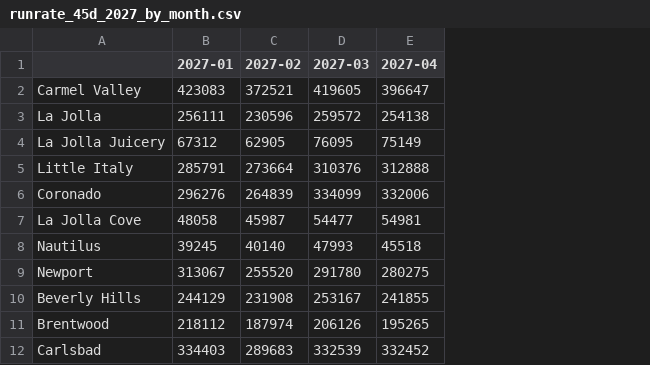
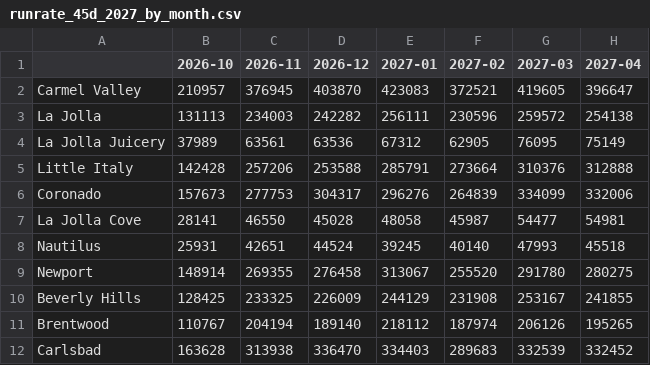
Before and after one commit to MRE-GA/parakeet_forecasts, a CSV file: outputs/runrate_45d_2027_by_month.csv, drawn as a sheet; only a part is shown; the diff names each change by its address in the sheet, - before the commit and + after, or states it on an @@ line.

```diff
--- a/outputs/runrate_45d_2027_by_month.csv
+++ b/outputs/runrate_45d_2027_by_month.csv
+column B (2026-10), rows 2-12: 210957 | 131113 | 37989 | 142428 | 157673 | 28141 | 25931 | 148914 | 128425 | 110767 | 163628
+column C (2026-11), rows 2-12: 376945 | 234003 | 63561 | 257206 | 277753 | 46550 | 42651 | 269355 | 233325 | 204194 | 313938
+column D (2026-12), rows 2-12: 403870 | 242282 | 63536 | 253588 | 304317 | 45028 | 44524 | 276458 | 226009 | 189140 | 336470
```
Also changed, not shown: outputs/runrate_45d_2027.csv, 4 other files.
